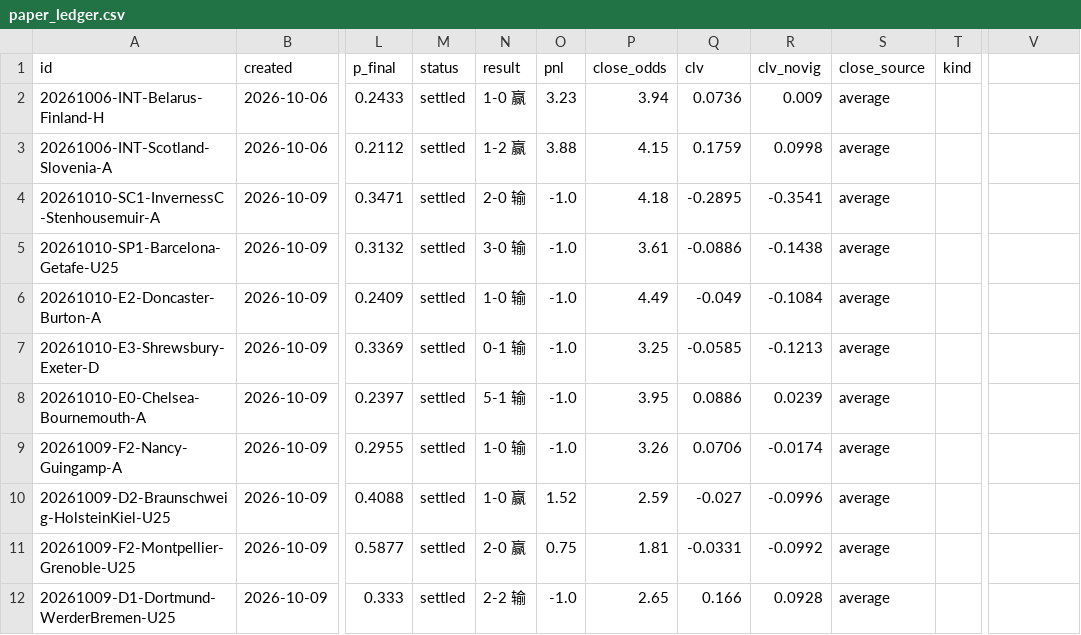
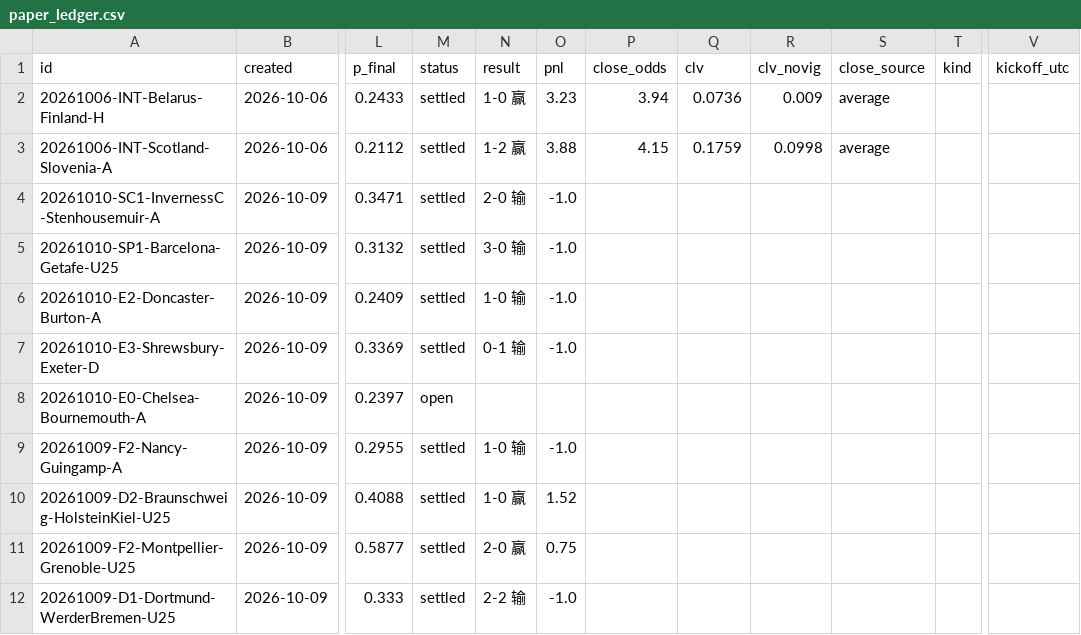
Before and after one commit to PingdaShen/tipico-analysis-bot, a CSV file: bets/paper_ledger.csv, drawn as a sheet; only a part is shown, gaps mark what is left out; the diff covers the shown part only; the diff names each change by its address in the sheet, - before the commit and + after, or states it on an @@ line.

```diff
--- a/bets/paper_ledger.csv
+++ b/bets/paper_ledger.csv
-V1: (empty)
+V1: kickoff_utc
-P4 (close_odds): 4.18
+P4 (close_odds): (empty)
-Q4 (clv): -0.2895
+Q4 (clv): (empty)
-R4 (clv_novig): -0.3541
+R4 (clv_novig): (empty)
-S4:S12 (close_source): average
+S4:S12 (close_source): (empty)
-P5 (close_odds): 3.61
+P5 (close_odds): (empty)
-Q5 (clv): -0.0886
+Q5 (clv): (empty)
-R5 (clv_novig): -0.1438
+R5 (clv_novig): (empty)
-P6 (close_odds): 4.49
+P6 (close_odds): (empty)
-Q6 (clv): -0.049
+Q6 (clv): (empty)
-R6 (clv_novig): -0.1084
+R6 (clv_novig): (empty)
-P7 (close_odds): 3.25
+P7 (close_odds): (empty)
-Q7 (clv): -0.0585
+Q7 (clv): (empty)
-R7 (clv_novig): -0.1213
+R7 (clv_novig): (empty)
-M8 (status): settled
+M8 (status): open
-N8 (result): 5-1 输
+N8 (result): (empty)
-O8 (pnl): -1.0
+O8 (pnl): (empty)
-P8 (close_odds): 3.95
+P8 (close_odds): (empty)
-Q8 (clv): 0.0886
+Q8 (clv): (empty)
-R8 (clv_novig): 0.0239
+R8 (clv_novig): (empty)
-P9 (close_odds): 3.26
+P9 (close_odds): (empty)
-Q9 (clv): 0.0706
+Q9 (clv): (empty)
-R9 (clv_novig): -0.0174
+R9 (clv_novig): (empty)
-P10 (close_odds): 2.59
+P10 (close_odds): (empty)
-Q10 (clv): -0.027
+Q10 (clv): (empty)
-R10 (clv_novig): -0.0996
+R10 (clv_novig): (empty)
-P11 (close_odds): 1.81
+P11 (close_odds): (empty)
-Q11 (clv): -0.0331
+Q11 (clv): (empty)
-R11 (clv_novig): -0.0992
+R11 (clv_novig): (empty)
-P12 (close_odds): 2.65
+P12 (close_odds): (empty)
-Q12 (clv): 0.166
+Q12 (clv): (empty)
-R12 (clv_novig): 0.0928
+R12 (clv_novig): (empty)
```
Also changed, not shown: 1 added row and 43 edited cells elsewhere in this file, reports/2026-10-13_all.csv, reports/2026-10-13_picks.csv, 11 other files.
